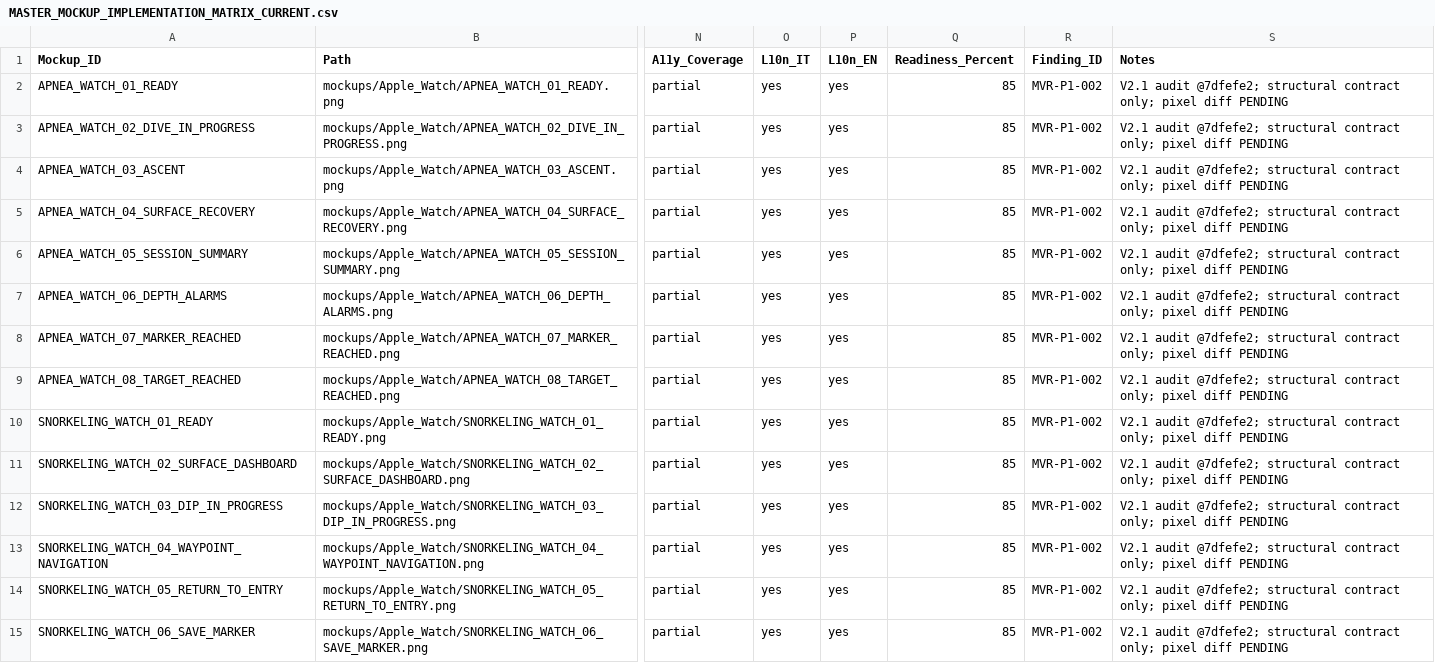
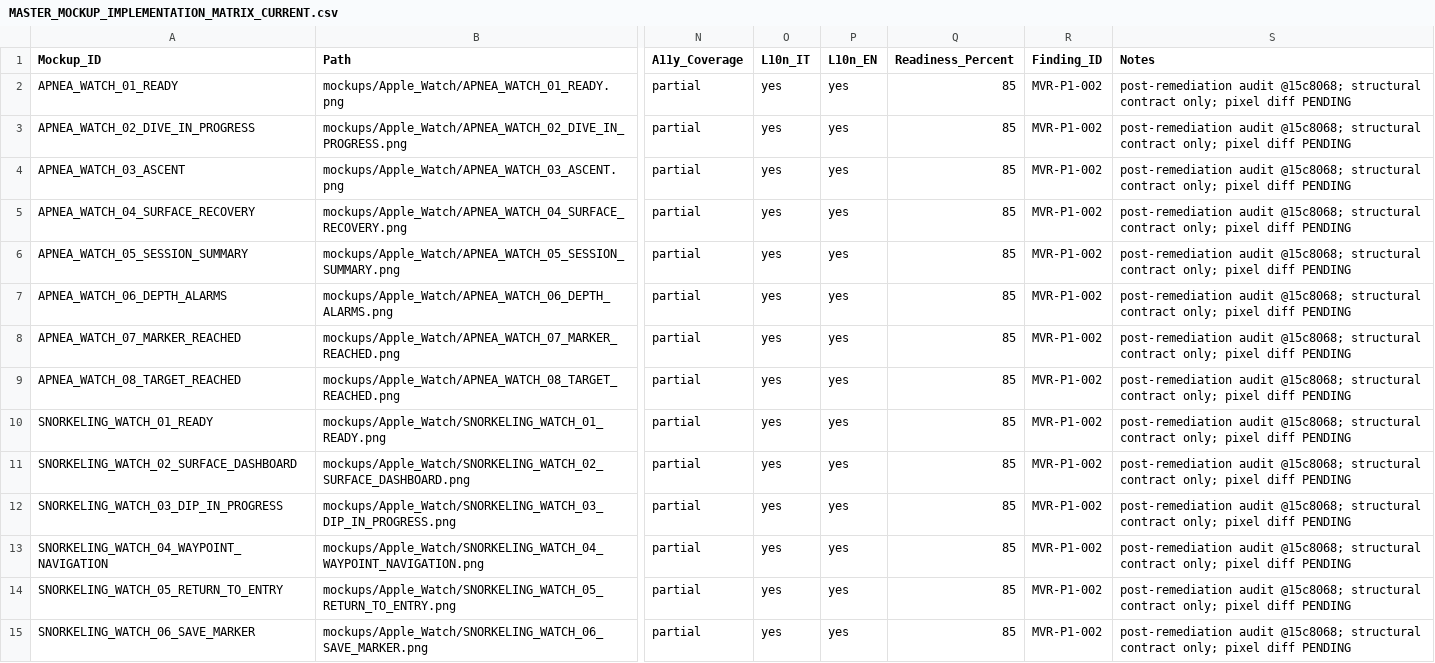
Before and after one commit to egopfe/DirDiving-App, a CSV file: Docs/MASTER_MOCKUP_IMPLEMENTATION_MATRIX_CURRENT.csv, drawn as a sheet; only a part is shown, gaps mark what is left out; the diff covers the shown part only; the diff names each change by its address in the sheet, - before the commit and + after, or states it on an @@ line.

```diff
--- a/Docs/MASTER_MOCKUP_IMPLEMENTATION_MATRIX_CURRENT.csv
+++ b/Docs/MASTER_MOCKUP_IMPLEMENTATION_MATRIX_CURRENT.csv
-S2:S15 (Notes): V2.1 audit @7dfefe2; structural contract…
+S2:S15 (Notes): post-remediation audit @15c8068; structural contract…
```
Also changed, not shown: 45 edited cells elsewhere in this file, Docs/MASTER_MOCKUP_PATH_VALIDATION_CURRENT.csv, Docs/MASTER_UI_UX_FEATURE_IMPLEMENTATION_MATRIX_CURRENT.csv, 16 other files.
